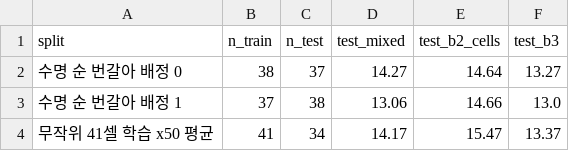
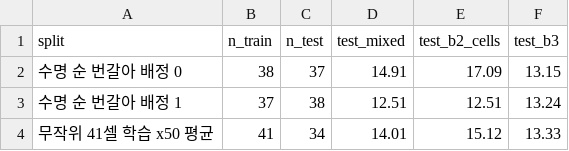
Before and after one commit to youngje228/ess-battery-life-prediction, a CSV file: results/paper_split_reproduction.csv, drawn as a sheet.

```diff
--- a/results/paper_split_reproduction.csv
+++ b/results/paper_split_reproduction.csv
@@ -1,4 +1,4 @@
 split,n_train,n_test,test_mixed,test_b2_cells,test_b3
-수명 순 번갈아 배정 0,38,37,14.27,14.64,13.27
-수명 순 번갈아 배정 1,37,38,13.06,14.66,13.0
-무작위 41셀 학습 x50 평균,41,34,14.17,15.47,13.37
+수명 순 번갈아 배정 0,38,37,14.91,17.09,13.15
+수명 순 번갈아 배정 1,37,38,12.51,12.51,13.24
+무작위 41셀 학습 x50 평균,41,34,14.01,15.12,13.33
```
Also changed, not shown: 2 other files.
